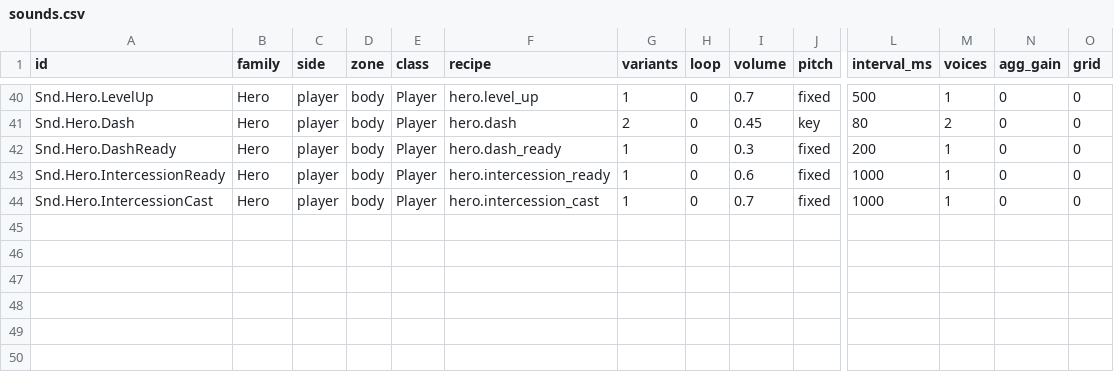
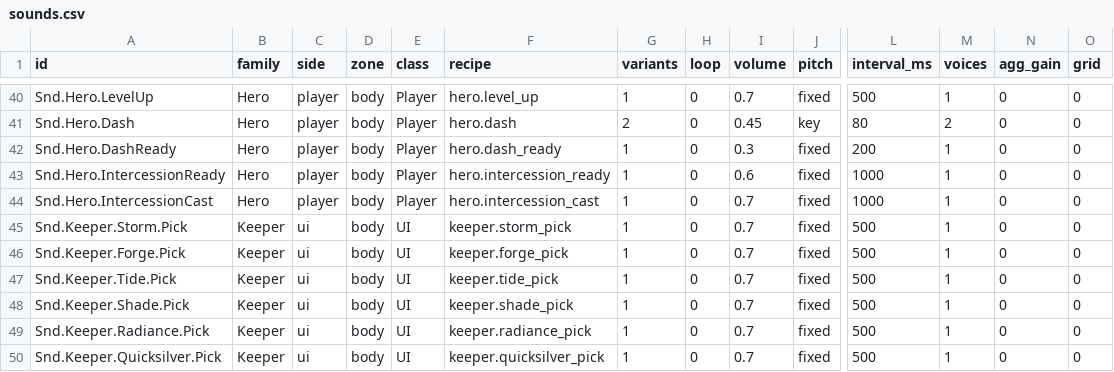
Before and after one commit to AaronJin0323/RogueGame, a CSV file: Docs/09_Catalog/sounds.csv, drawn as a sheet; only a part is shown, gaps mark what is left out; rows hold the shown columns only; the diff names each change by its address in the sheet, - before the commit and + after, or states it on an @@ line.

```diff
--- a/Docs/09_Catalog/sounds.csv
+++ b/Docs/09_Catalog/sounds.csv
+row 45: Snd.Keeper.Storm.Pick | Keeper | ui | body | UI | keeper.storm_pick | 1 | 0 | 0.7 | fixed | 500 | 1 | 0 | 0
+row 46: Snd.Keeper.Forge.Pick | Keeper | ui | body | UI | keeper.forge_pick | 1 | 0 | 0.7 | fixed | 500 | 1 | 0 | 0
+row 47: Snd.Keeper.Tide.Pick | Keeper | ui | body | UI | keeper.tide_pick | 1 | 0 | 0.7 | fixed | 500 | 1 | 0 | 0
+row 48: Snd.Keeper.Shade.Pick | Keeper | ui | body | UI | keeper.shade_pick | 1 | 0 | 0.7 | fixed | 500 | 1 | 0 | 0
+row 49: Snd.Keeper.Radiance.Pick | Keeper | ui | body | UI | keeper.radiance_pick | 1 | 0 | 0.7 | fixed | 500 | 1 | 0 | 0
+row 50: Snd.Keeper.Quicksilver.Pick | Keeper | ui | body | UI | keeper.quicksilver_pick | 1 | 0 | 0.7 | fixed | 500 | 1 | 0 | 0
```
Also changed, not shown: Tools/audio/sound_manifest.csv, 3 other files.
